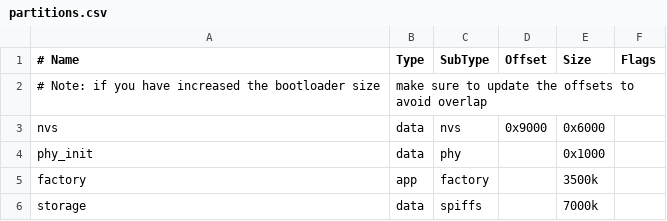
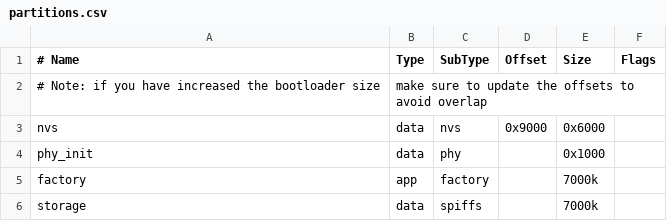
Before and after one commit to Mounted-project/Zoka-embedded, a CSV file: rgb_panel/partitions.csv, drawn as a sheet.

```diff
--- a/rgb_panel/partitions.csv
+++ b/rgb_panel/partitions.csv
@@ -4,3 +4,3 @@ nvs,      data, nvs,     0x9000,   0x6000,
 phy_init, data, phy,     ,         0x1000,
-factory,  app,  factory, ,         3500k,
+factory,  app,  factory, ,         7000k,
 storage,  data, spiffs,  ,         7000k,
```
Also changed, not shown: 23 other files.
